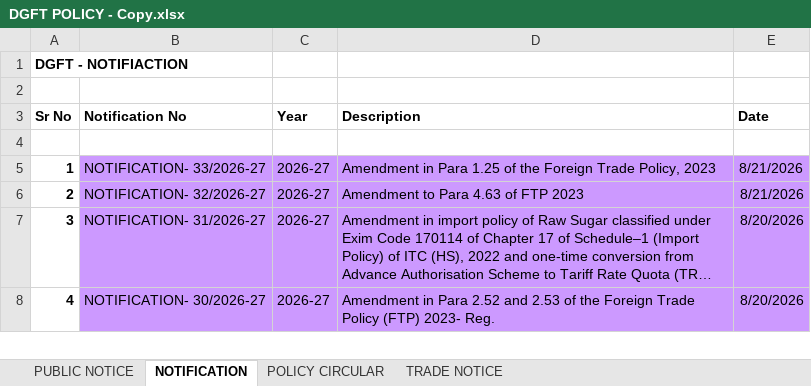
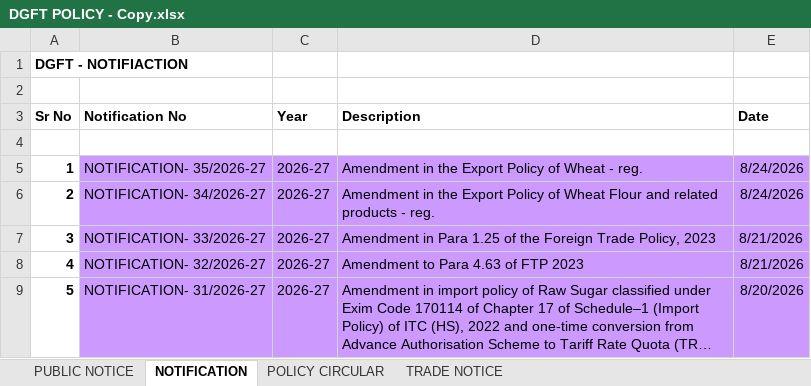
Before and after one commit to omkar404/eximinq-global-connection, an Excel workbook: backend/PDF_DOC/DGFT/ALL_PDF/DGFT POLICY - Copy.xlsx, sheet NOTIFICATION, drawn as a sheet; only a part is shown; the shorter side is filled out with more unchanged rows; long unchanged cells end in …; values as stored, in another font and other column widths than the file's, no borders; addresses are those after the commit; the diff names each change by its address in the sheet, - before the commit and + after, or states it on an @@ line.

Commit message:
new notification of DGFT and Customs

```diff
--- a/backend/PDF_DOC/DGFT/ALL_PDF/DGFT POLICY - Copy.xlsx (sheet NOTIFICATION)
+++ b/backend/PDF_DOC/DGFT/ALL_PDF/DGFT POLICY - Copy.xlsx (sheet NOTIFICATION)
+row 5: 1 | NOTIFICATION- 35/2026-27 | 2026-27 | Amendment in the Export Policy of Wheat - reg. | 8/24/2026
+row 6: 2 | NOTIFICATION- 34/2026-27 | 2026-27 | Amendment in the Export Policy of Wheat Flour and related products - reg. | 8/24/2026
@@ column A (Sr No) renumbered from row 7 down @@
```
Also changed, not shown: sheet TRADE NOTICE, sheet PUBLIC NOTICE, backend/PDF_DOC/CBIC/Circulars/Circulars.xlsx, backend/PDF_DOC/CBIC/Notifications/Tariff/Tariff Notifications.xlsx, 6 other files.
